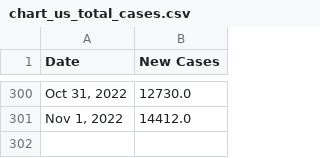
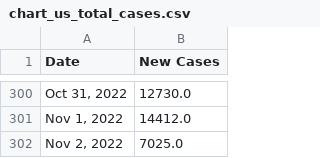
Before and after one commit to Pasin3ru/Tracking-COVID-19, a CSV file: _data/chart_us_total_cases.csv, drawn as a sheet; only a part is shown, gaps mark what is left out.

```diff
--- a/_data/chart_us_total_cases.csv
+++ b/_data/chart_us_total_cases.csv
@@ -301 +301,2 @@ Date,New Cases
 "Nov 1, 2022",14412.0
+"Nov 2, 2022",7025.0
```
Also changed, not shown: _data/chart_us_total_deaths.csv, 9 other files.
